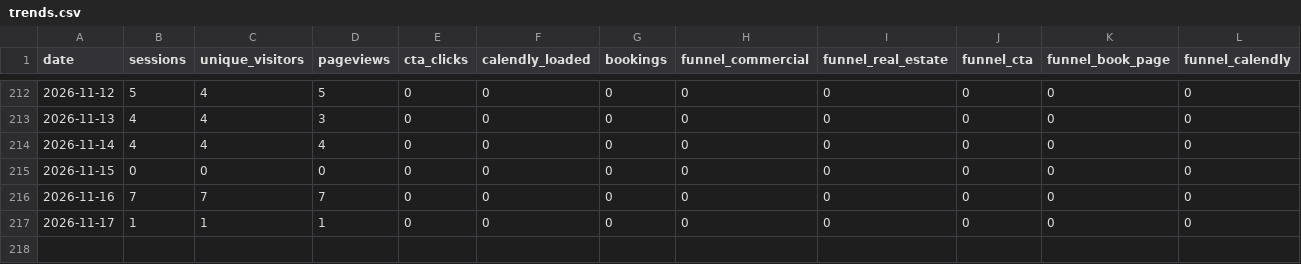
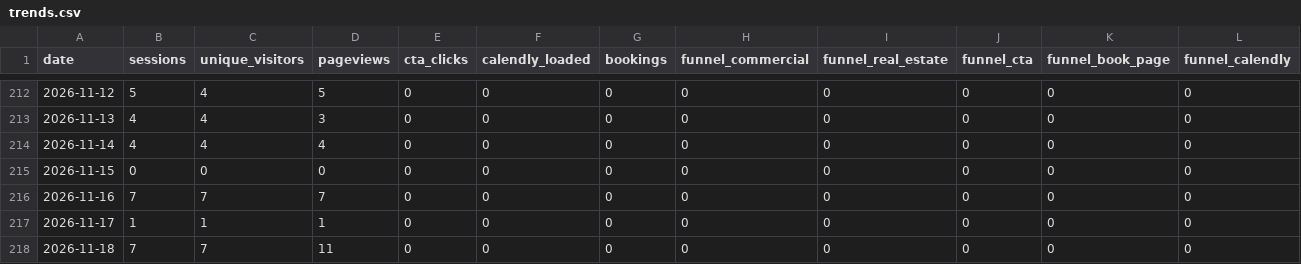
Before and after one commit to stoddardjoseph77-droid/horizonsai-website, a CSV file: analytics/trends.csv, drawn as a sheet; only a part is shown, gaps mark what is left out; rows hold the shown columns only; the diff names each change by its address in the sheet, - before the commit and + after, or states it on an @@ line.

Commit message:
Daily analytics pull: 2026-11-18

```diff
--- a/analytics/trends.csv
+++ b/analytics/trends.csv
+row 218: 2026-11-18 | 7 | 7 | 11 | 0 | 0 | 0 | 0 | 0 | 0 | 0 | 0
```
Also changed, not shown: 1 other file.
